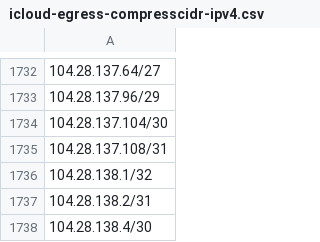
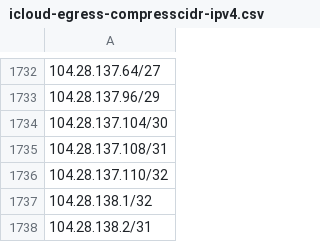
Before and after one commit to verdann/cti-lookups, a CSV file: data/icloud-proxy/icloud-egress-compresscidr-ipv4.csv, drawn as a sheet; only a part is shown, gaps mark what is left out; the shorter side is filled out with more unchanged rows; the diff names each change by its address in the sheet, - before the commit and + after, or states it on an @@ line.

```diff
--- a/data/icloud-proxy/icloud-egress-compresscidr-ipv4.csv
+++ b/data/icloud-proxy/icloud-egress-compresscidr-ipv4.csv
+row 1736: 104.28.137.110/32
```
Also changed, not shown: data/threatfox-iocs/threatfox-ips.csv, data/threatfox-iocs/threatfox-urls.csv, 6 other files.
